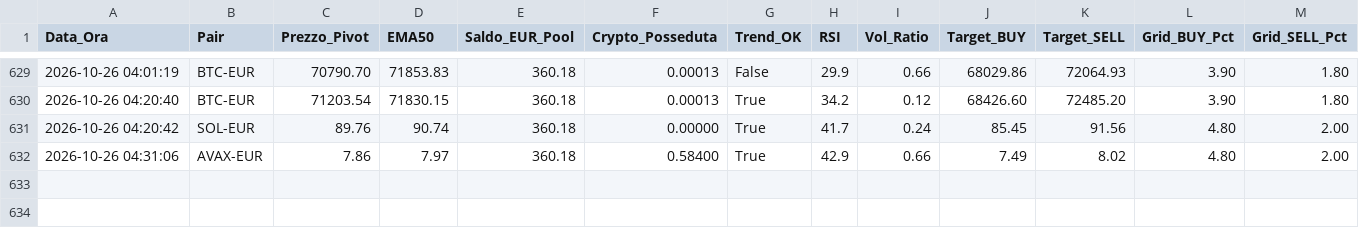
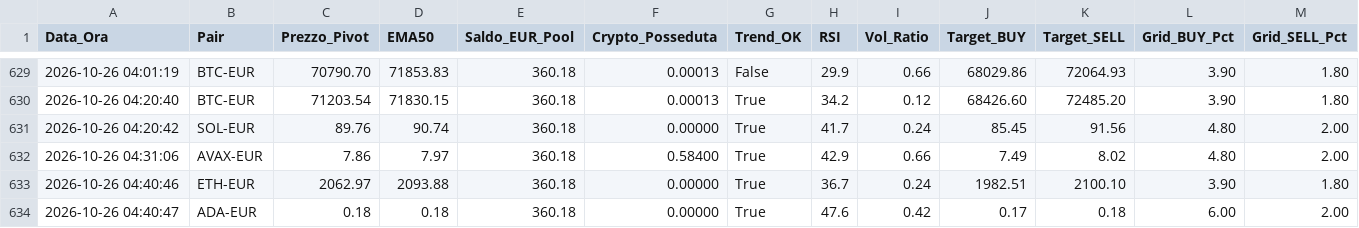
Before and after one commit to marcolalicata2017-oss/coinbase-grid-bot, a CSV file: diario_di_bordo.csv, drawn as a sheet; only a part is shown, gaps mark what is left out; rows hold the shown columns only; the diff names each change by its address in the sheet, - before the commit and + after, or states it on an @@ line.

```diff
--- a/diario_di_bordo.csv
+++ b/diario_di_bordo.csv
+row 633: 2026-10-26 04:40:46 | ETH-EUR | 2062.97 | 2093.88 | 360.18 | 0.00000 | True | 36.7 | 0.24 | 1982.51 | 2100.10 | 3.90 | 1.80
+row 634: 2026-10-26 04:40:47 | ADA-EUR | 0.18 | 0.18 | 360.18 | 0.00000 | True | 47.6 | 0.42 | 0.17 | 0.18 | 6.00 | 2.00
```
